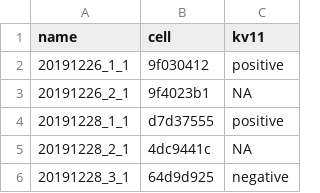
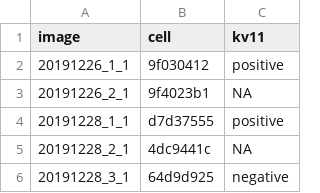
Before and after one commit to melizalab/cm_plasticity, a CSV file: inputs/biocytin_cells.csv, drawn as a sheet; only a part is shown.

```diff
--- a/inputs/biocytin_cells.csv
+++ b/inputs/biocytin_cells.csv
@@ -1,2 +1,2 @@
-name,cell,kv11
+image,cell,kv11
 20191226_1_1,9f030412,positive
```
Also changed, not shown: inputs/plasticity_epochs.csv.
